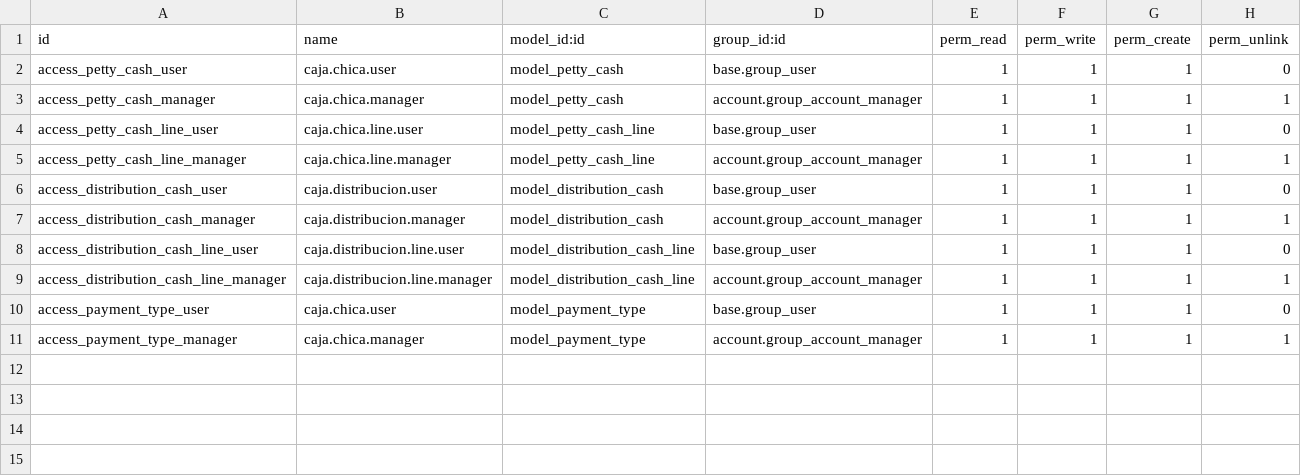
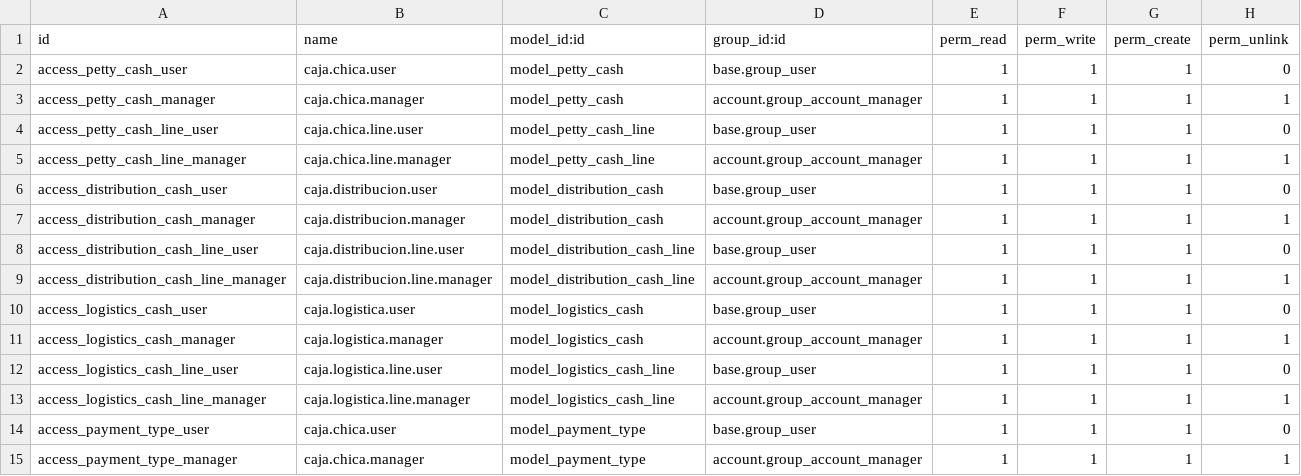
Before and after one commit to jsalvador-zsh/petty_cash, a CSV file: security/ir.model.access.csv, drawn as a sheet; the diff names each change by its address in the sheet, - before the commit and + after, or states it on an @@ line.

Commit message:
[ADD] petty_cash: añadir caja logística

```diff
--- a/security/ir.model.access.csv
+++ b/security/ir.model.access.csv
+row 10: access_logistics_cash_user | caja.logistica.user | model_logistics_cash | base.group_user | 1 | 1 | 1 | 0
+row 11: access_logistics_cash_manager | caja.logistica.manager | model_logistics_cash | account.group_account_manager | 1 | 1 | 1 | 1
+row 12: access_logistics_cash_line_user | caja.logistica.line.user | model_logistics_cash_line | base.group_user | 1 | 1 | 1 | 0
+row 13: access_logistics_cash_line_manager | caja.logistica.line.manager | model_logistics_cash_line | account.group_account_manager | 1 | 1 | 1 | 1
```
Also changed, not shown: 11 other files.
